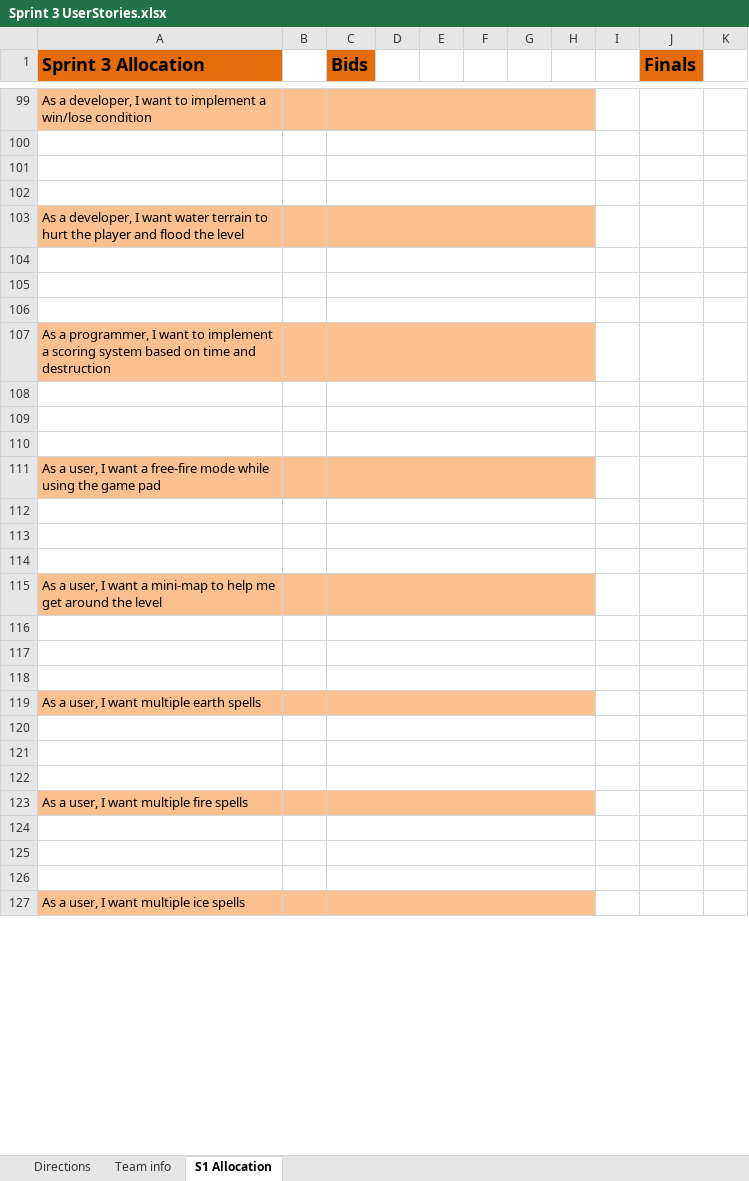
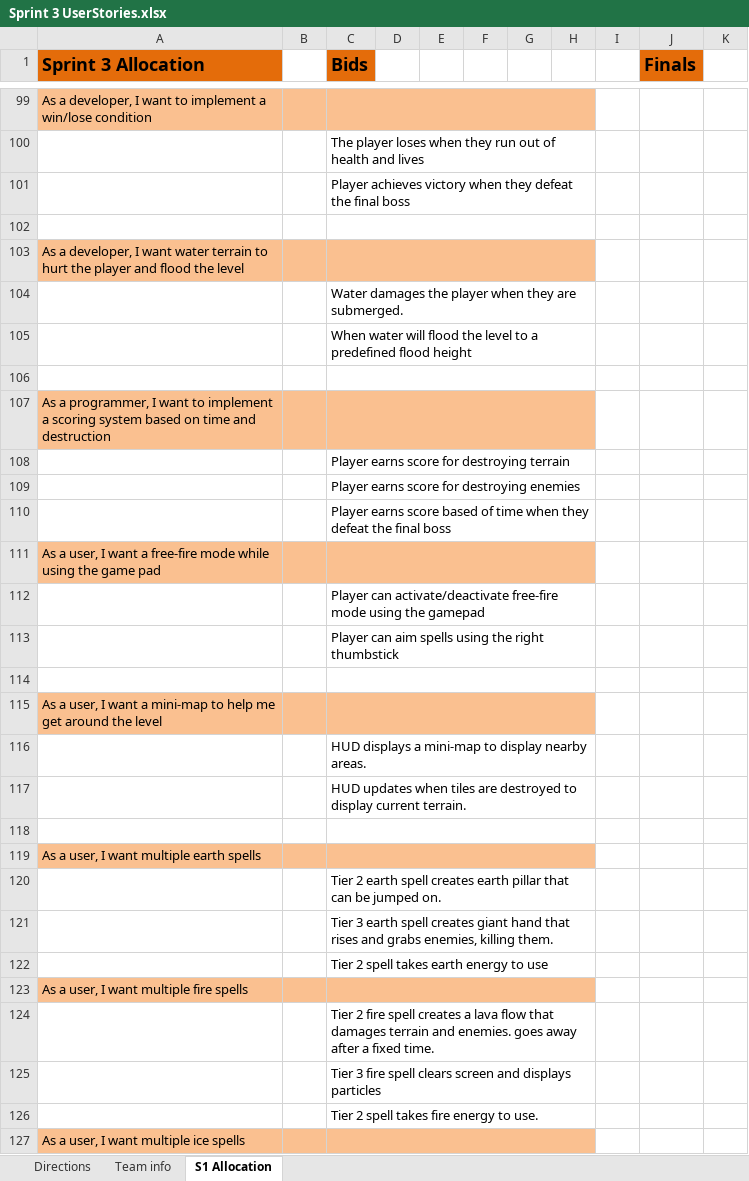
Before and after one commit to FreeZe5K/lapidem, an Excel workbook: Lapidem/documentation/Sprint 3 UserStories.xlsx, sheet S1 Allocation, drawn as a sheet; only a part is shown, gaps mark what is left out; values as stored, in another font and other column widths than the file's, no borders; the diff covers the shown part only; the diff names each change by its address in the sheet, - before the commit and + after, or states it on an @@ line.

```diff
--- a/Lapidem/documentation/Sprint 3 UserStories.xlsx (sheet S1 Allocation)
+++ b/Lapidem/documentation/Sprint 3 UserStories.xlsx (sheet S1 Allocation)
-C100 (Bids): (empty)
+C100 (Bids): The player loses when they run out of health and lives
-C101 (Bids): (empty)
+C101 (Bids): Player achieves victory when they defeat the final boss
-C104 (Bids): (empty)
+C104 (Bids): Water damages the player when they are submerged.
-C105 (Bids): (empty)
+C105 (Bids): When water will flood the level to a predefined flood height
-C108 (Bids): (empty)
+C108 (Bids): Player earns score for destroying terrain
-C109 (Bids): (empty)
+C109 (Bids): Player earns score for destroying enemies
-C110 (Bids): (empty)
+C110 (Bids): Player earns score based of time when they defeat the final boss
-C112 (Bids): (empty)
+C112 (Bids): Player can activate/deactivate free-fire mode using the gamepad
-C113 (Bids): (empty)
+C113 (Bids): Player can aim spells using the right thumbstick
-C116 (Bids): (empty)
+C116 (Bids): HUD displays a mini-map to display nearby areas.
-C117 (Bids): (empty)
+C117 (Bids): HUD updates when tiles are destroyed to display current terrain.
-C120 (Bids): (empty)
+C120 (Bids): Tier 2 earth spell creates earth pillar that can be jumped on.
-C121 (Bids): (empty)
+C121 (Bids): Tier 3 earth spell creates giant hand that rises and grabs enemies, killing them.
-C122 (Bids): (empty)
+C122 (Bids): Tier 2 spell takes earth energy to use
-C124 (Bids): (empty)
+C124 (Bids): Tier 2 fire spell creates a lava flow that damages terrain and enemies. goes away after a fixed time.
-C125 (Bids): (empty)
+C125 (Bids): Tier 3 fire spell clears screen and displays particles
-C126 (Bids): (empty)
+C126 (Bids): Tier 2 spell takes fire energy to use.
```
Also changed, not shown: 3 added rows and 54 edited cells elsewhere in this sheet.
